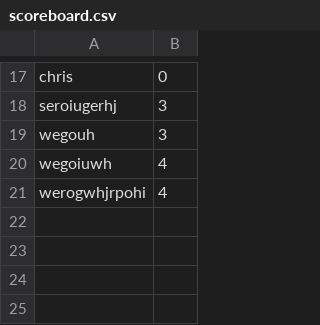
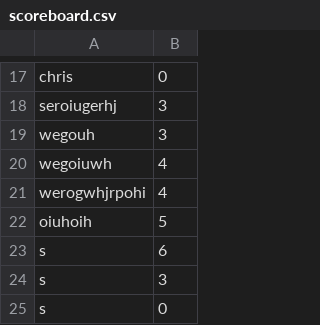
Before and after one commit to saagarshah99/OOP-Quiz, a CSV file: OOP-Text-Game/scoreboard.csv, drawn as a sheet; only a part is shown, gaps mark what is left out; the diff names each change by its address in the sheet, - before the commit and + after, or states it on an @@ line.

```diff
--- a/OOP-Text-Game/scoreboard.csv
+++ b/OOP-Text-Game/scoreboard.csv
+row 22: oiuhoih | 5
+row 23: s | 6
+row 24: s | 3
+row 25: s | 0
```
Also changed, not shown: 4 other files.
